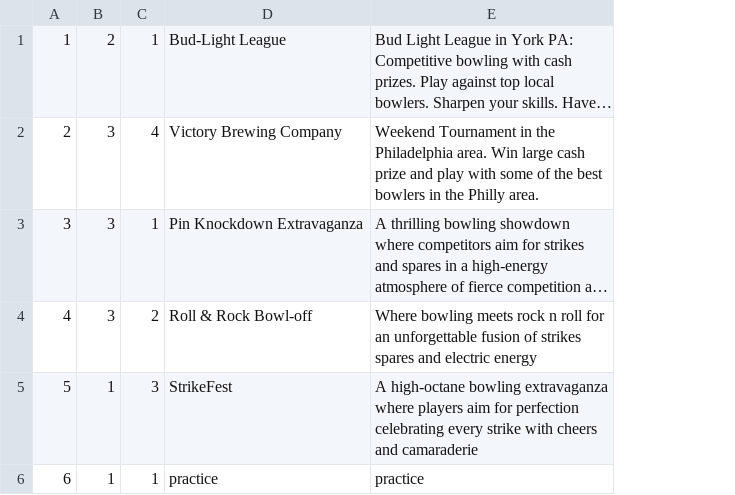
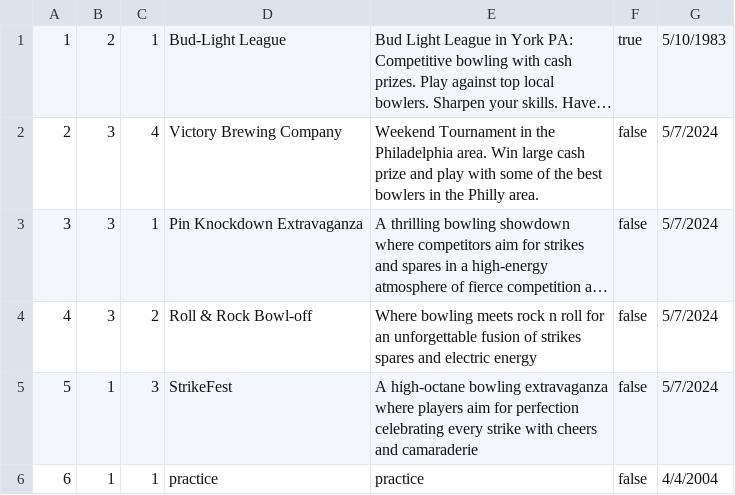
Before and after one commit to gmanero/RevMetrixUI, a CSV file: RevMetrixUI/src/revMetrix/db/persist/res/event.csv, drawn as a sheet; long unchanged cells end in …; the diff names each change by its address in the sheet, - before the commit and + after, or states it on an @@ line.

Commit message:
Events can now be marked as complete.

```diff
--- a/RevMetrixUI/src/revMetrix/db/persist/res/event.csv
+++ b/RevMetrixUI/src/revMetrix/db/persist/res/event.csv
+column F, rows 1-6: true | false | false | false | false | false
+column G, rows 1-6: 5/10/1983 | 5/7/2024 | 5/7/2024 | 5/7/2024 | 5/7/2024 | 4/4/2004
```
Also changed, not shown: 30 other files.
